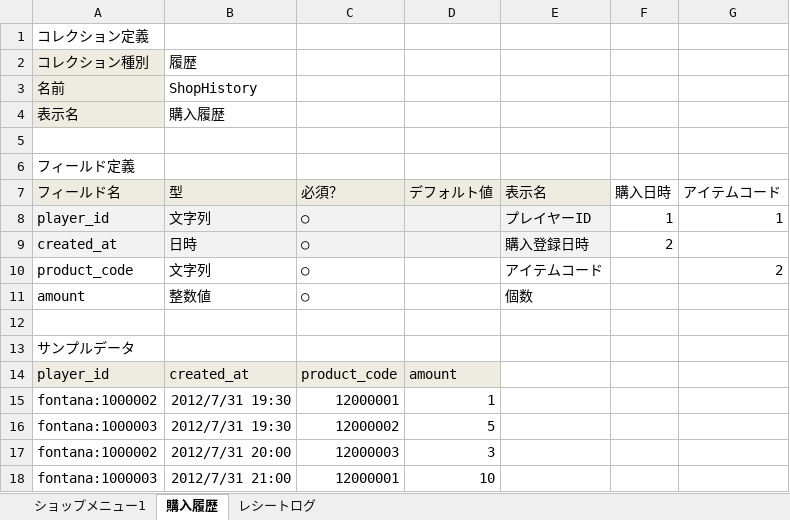
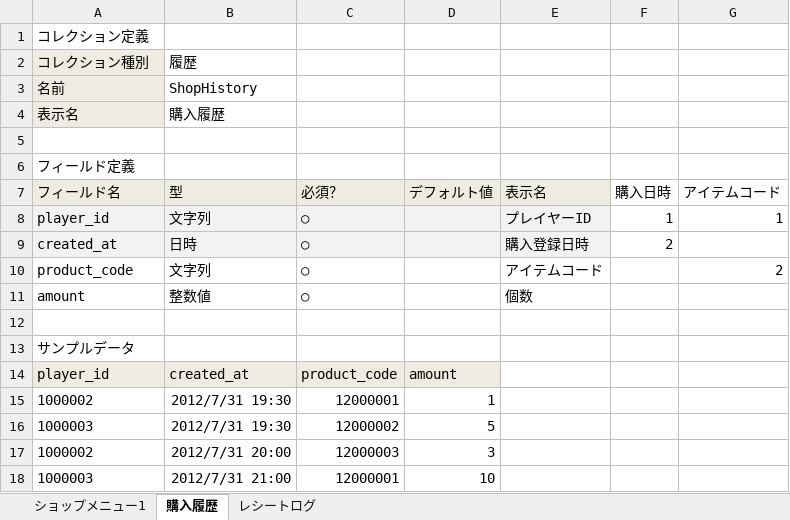
Before and after one commit to groovenauts/fontana_sample, an Excel workbook: app/seeds/03_shop.xlsx, sheet 購入履歴, drawn as a sheet; values as stored, in another font and other column widths than the file's, no borders; the diff names each change by its address in the sheet, - before the commit and + after, or states it on an @@ line.

Commit message:
AppSeedの追加と修正 ・AppStoreのプロダクトデータを追加 ・プレイヤーIDからプラットフォーム名（fontana:）を削除

```diff
--- a/app/seeds/03_shop.xlsx (sheet 購入履歴)
+++ b/app/seeds/03_shop.xlsx (sheet 購入履歴)
-A15 (フィールド名): fontana:1000002
+A15 (フィールド名): 1000002
-A16 (フィールド名): fontana:1000003
+A16 (フィールド名): 1000003
-A17 (フィールド名): fontana:1000002
+A17 (フィールド名): 1000002
-A18 (フィールド名): fontana:1000003
+A18 (フィールド名): 1000003
```
Also changed, not shown: sheet レシートログ, app/seeds/01_base.xlsx, 3 other files.
